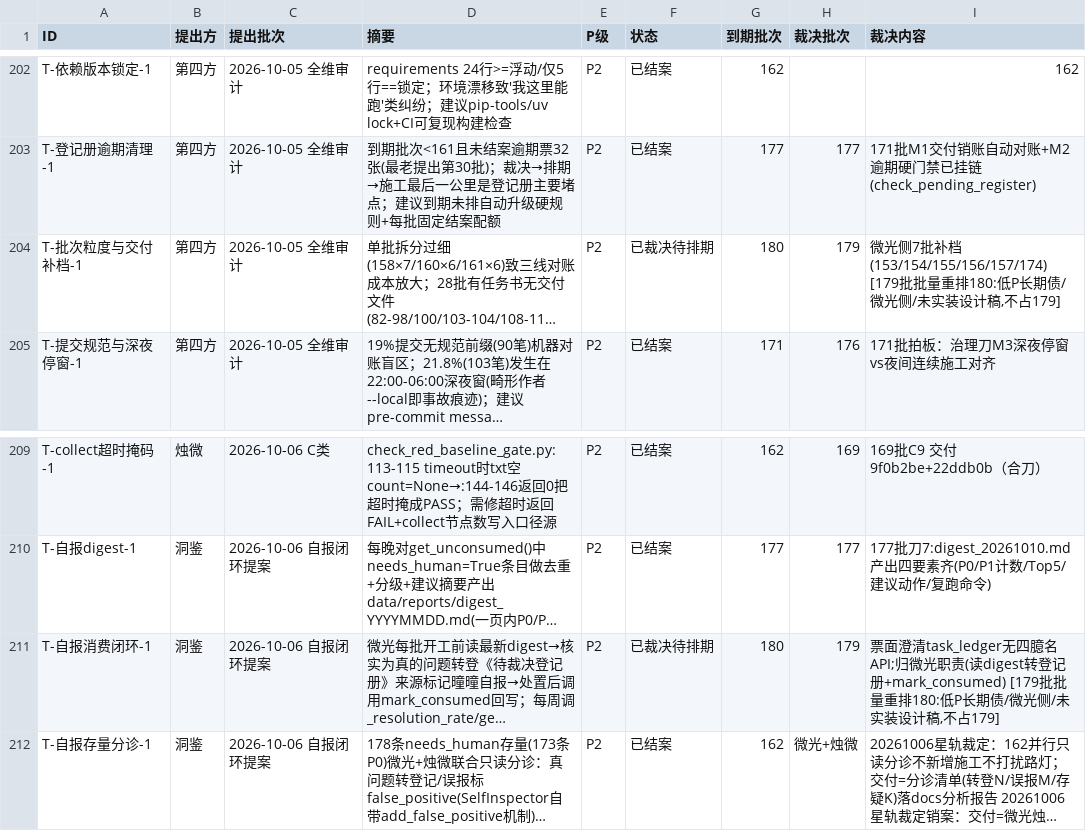
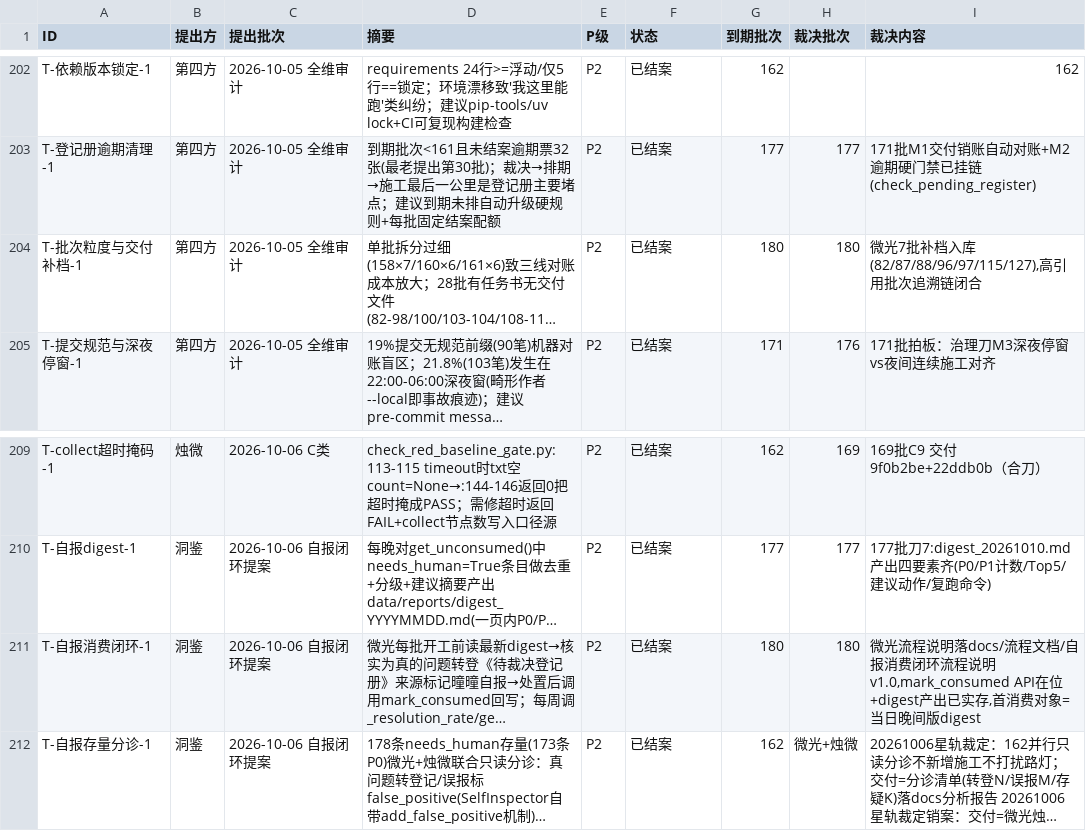
Before and after one commit to 825980399/tongtong-pulse-v9, a CSV file: docs/台账/待裁决登记册.csv, drawn as a sheet; only a part is shown, gaps mark what is left out; long unchanged cells end in …; the diff names each change by its address in the sheet, - before the commit and + after, or states it on an @@ line.

Commit message:
微光两票销账(批次补档/自报消费闭环已结案),登记册已结案249/已撤销14/已裁决待排期8

```diff
--- a/docs/台账/待裁决登记册.csv
+++ b/docs/台账/待裁决登记册.csv
-F204 (状态): 已裁决待排期
+F204 (状态): 已结案
-H204 (裁决批次): 179
+H204 (裁决批次): 180
-I204 (裁决内容): 微光侧7批补档(153/154/155/156/157/174) [179批批量重排180:低P长期债/微光侧/未实装设计稿,不占179]
+I204 (裁决内容): 微光7批补档入库(82/87/88/96/97/115/127),高引用批次追溯链闭合
-F211 (状态): 已裁决待排期
+F211 (状态): 已结案
-H211 (裁决批次): 179
+H211 (裁决批次): 180
-I211 (裁决内容): 票面澄清task_ledger无四臆名API;归微光职责(读digest转登记册+mark_consumed) [179批批量重排180:低P长期债/微光侧/未实装设计稿,不占179]
+I211 (裁决内容): 微光流程说明落docs/流程文档/自报消费闭环流程说明v1.0,mark_consumed API在位+digest产出已实存,首消费对象=当日晚间版digest
```
